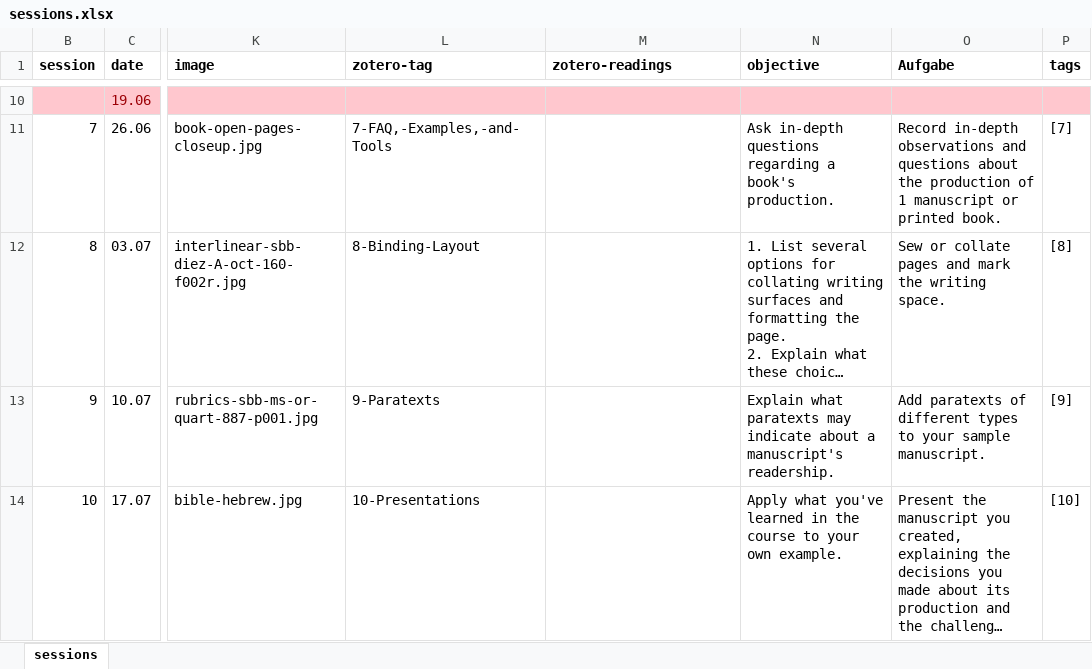
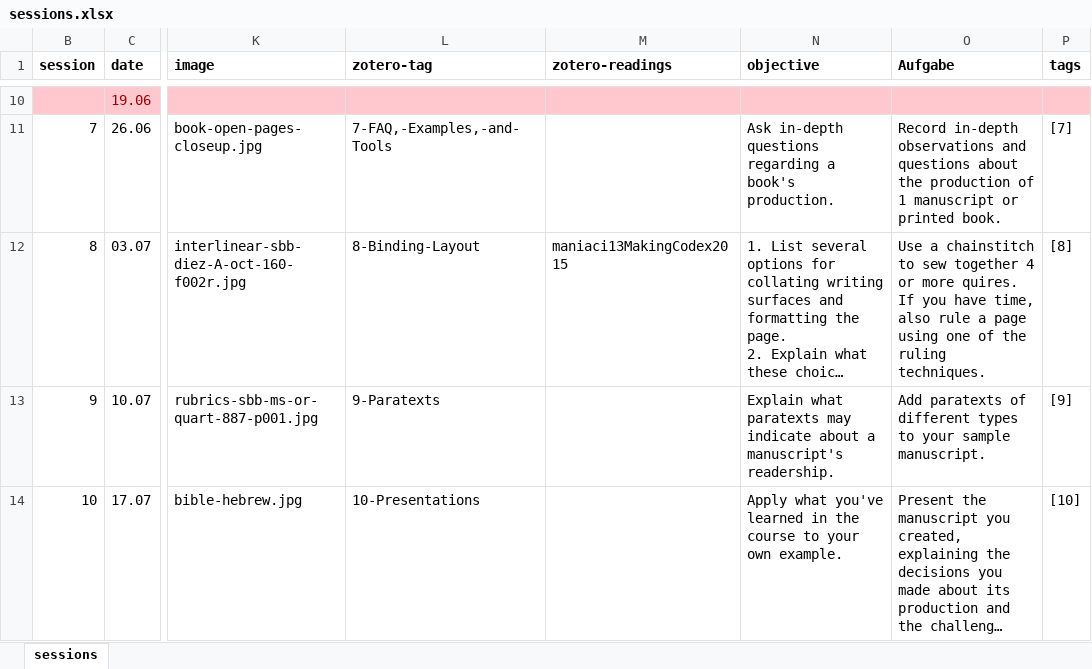
Before and after one commit to jirelations/25scripture, an Excel workbook: _data/sessions.xlsx, sheet sessions, drawn as a sheet; only a part is shown, gaps mark what is left out; long unchanged cells end in …; values as stored, in another font and other column widths than the file's, no borders; the diff names each change by its address in the sheet, - before the commit and + after, or states it on an @@ line.

Commit message:
Session 8

```diff
--- a/_data/sessions.xlsx (sheet sessions)
+++ b/_data/sessions.xlsx (sheet sessions)
-M12 (zotero-readings): (empty)
+M12 (zotero-readings): maniaci13MakingCodex2015
-O12 (Aufgabe): Sew or collate pages and mark the writing space.
+O12 (Aufgabe): Use a chainstitch to sew together 4 or more quires. If you have time, also rule a page using one of the ruling techniques.
```
Also changed, not shown: 3 other files.
